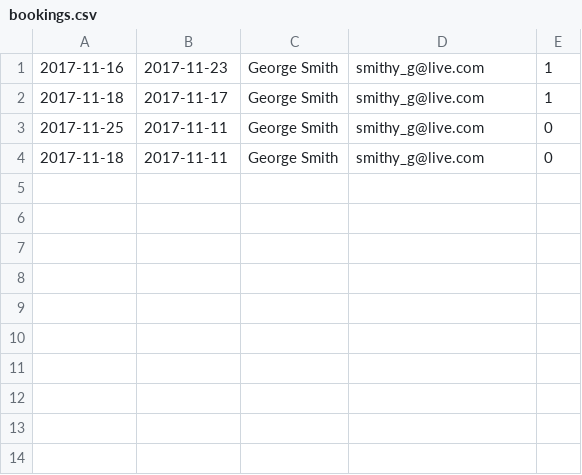
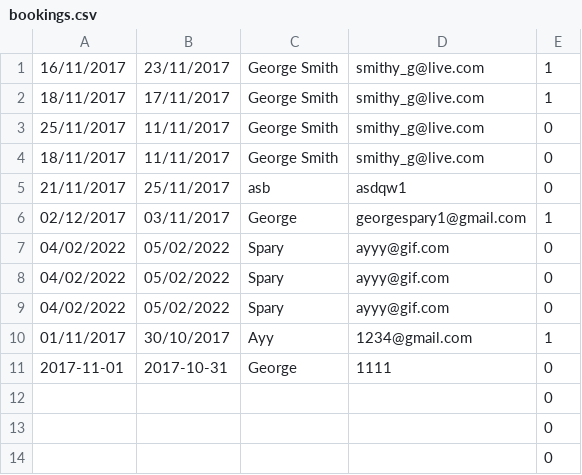
Before and after one commit to SmithyG/hotelSite, a CSV file: static/bookings.csv, drawn as a sheet.

Commit message:
Added confirmBooking.html, fixed some of issues with addBooking

```diff
--- a/static/bookings.csv
+++ b/static/bookings.csv
@@ -1,4 +1,14 @@
-2017-11-16,2017-11-23,George Smith,smithy_g@live.com,1
-2017-11-18,2017-11-17,George Smith,smithy_g@live.com,1
-2017-11-25,2017-11-11,George Smith,smithy_g@live.com,0
-2017-11-18,2017-11-11,George Smith,smithy_g@live.com,0
+16/11/2017,23/11/2017,George Smith,smithy_g@live.com,1
+18/11/2017,17/11/2017,George Smith,smithy_g@live.com,1
+25/11/2017,11/11/2017,George Smith,smithy_g@live.com,0
+18/11/2017,11/11/2017,George Smith,smithy_g@live.com,0
+21/11/2017,25/11/2017,asb,asdqw1,0
+02/12/2017,03/11/2017,George,georgespary1@gmail.com,1
+04/02/2022,05/02/2022,Spary,ayyy@gif.com,0
+04/02/2022,05/02/2022,Spary,ayyy@gif.com,0
+04/02/2022,05/02/2022,Spary,ayyy@gif.com,0
+01/11/2017,30/10/2017,Ayy,1234@gmail.com,1
+2017-11-01,2017-10-31,George,1111,0
+,,,,0
+,,,,0
+,,,,0
```
Also changed, not shown: 2 other files.
